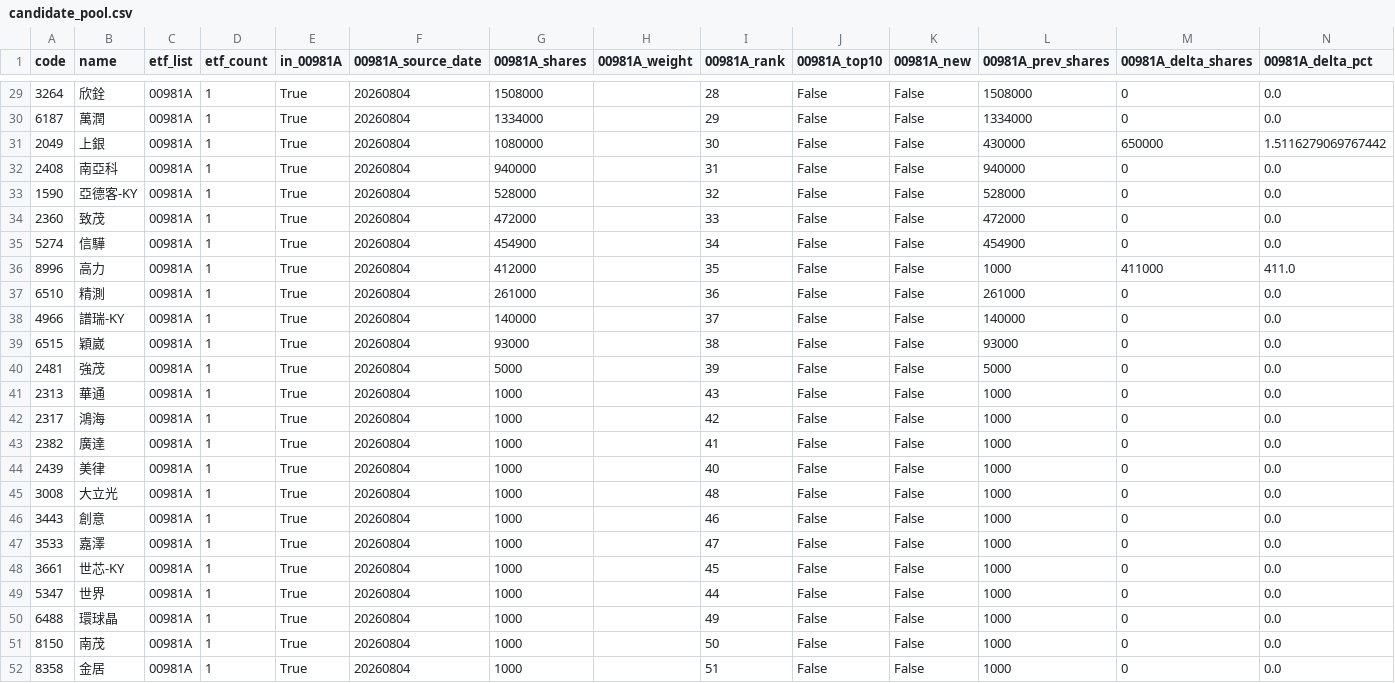
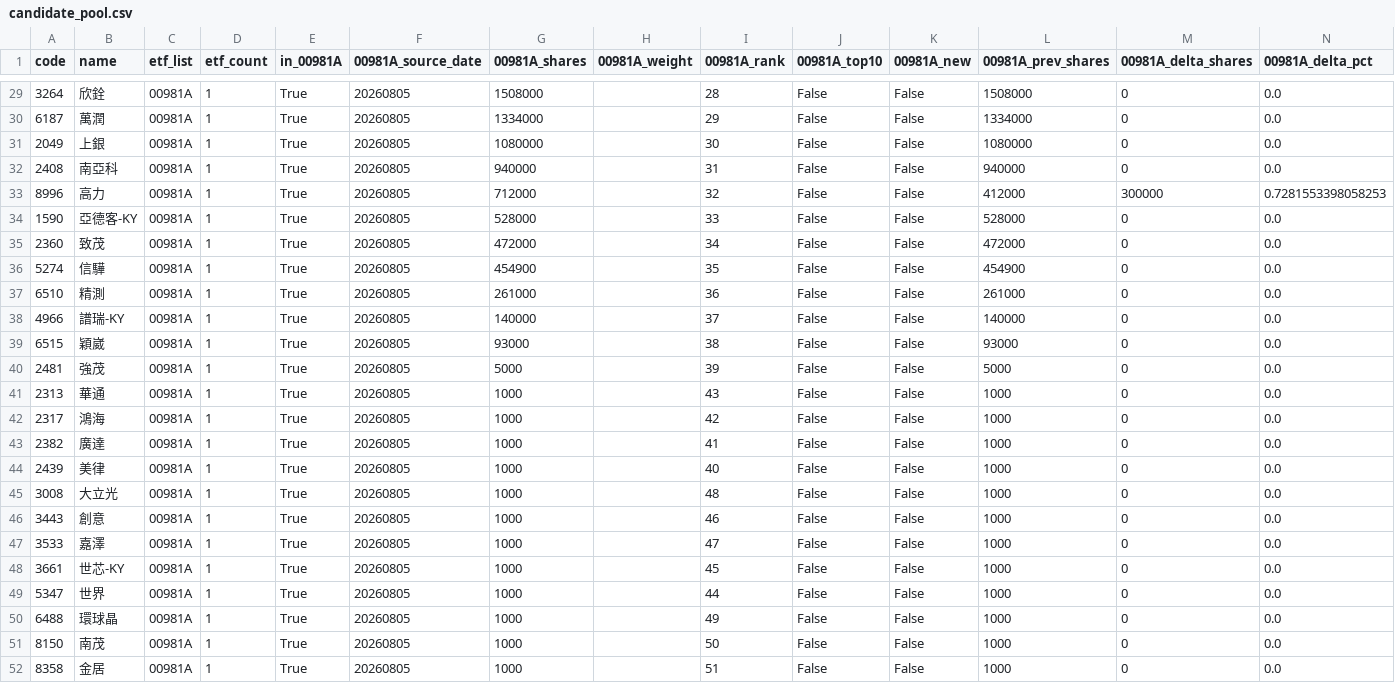
Before and after one commit to 4ru1013/taiwan-stock-screen, a CSV file: output/candidate_pool.csv, drawn as a sheet; only a part is shown, gaps mark what is left out; removed rows and columns are numbered as before the commit, all else as after; rows hold the shown columns only; the diff covers the shown part only; the diff names each change by its address in the sheet, - before the commit and + after, or states it on an @@ line.

```diff
--- a/output/candidate_pool.csv
+++ b/output/candidate_pool.csv
-F29:F32 (00981A_source_date): 20260804
+F29:F32 (00981A_source_date): 20260805
-L31 (00981A_prev_shares): 430000
+L31 (00981A_prev_shares): 1080000
-M31 (00981A_delta_shares): 650000
+M31 (00981A_delta_shares): 0
-N31 (00981A_delta_pct): 1.5116279069767442
+N31 (00981A_delta_pct): 0.0
+row 33: 8996 | 高力 | 00981A | 1 | True | 20260805 | 712000 |  | 32 | False | False | 412000 | 300000 | 0.7281553398058253
-F34:F36 (00981A_source_date): 20260804
+F34:F36 (00981A_source_date): 20260805
-I34 (00981A_rank): 32
+I34 (00981A_rank): 33
-I35 (00981A_rank): 33
+I35 (00981A_rank): 34
-I36 (00981A_rank): 34
+I36 (00981A_rank): 35
-row 36: 8996 | 高力 | 00981A | 1 | True | 20260804 | 412000 |  | 35 | False | False | 1000 | 411000 | 411.0
-F37:F52 (00981A_source_date): 20260804
+F37:F52 (00981A_source_date): 20260805
```
Also changed, not shown: 1 added row, 1 removed row and 49 edited cells elsewhere in this file, data/raw/etf_holdings_latest.csv, data/raw/prices_latest.csv, 4 other files.
